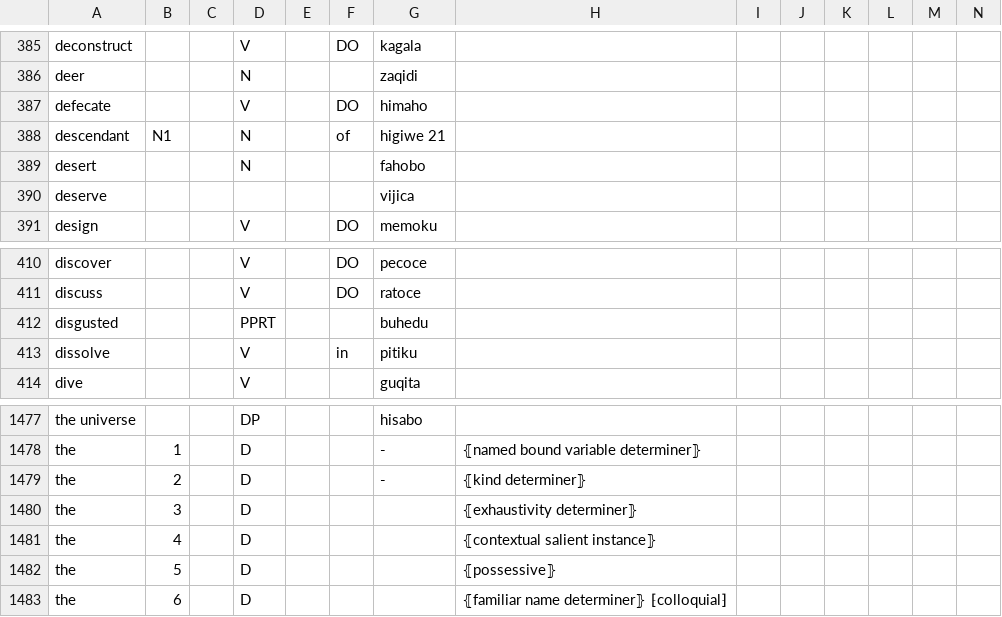
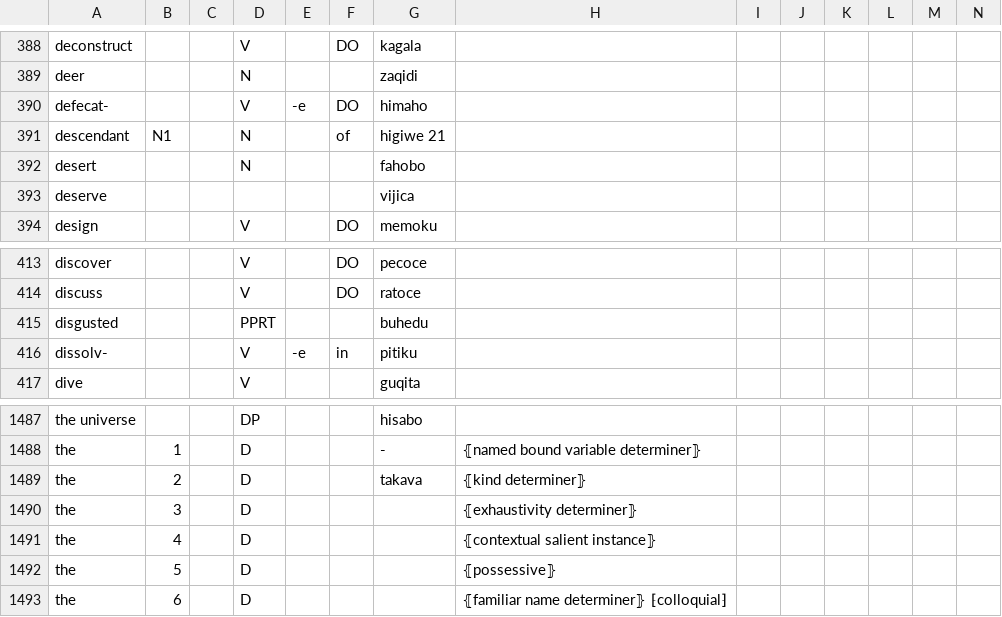
Before and after one commit to Ntsekees/Predilex, a CSV file: natlangs/eng.csv, drawn as a sheet; only a part is shown, gaps mark what is left out; the diff covers the shown part only.

```diff
--- a/natlangs/eng.csv
+++ b/natlangs/eng.csv
@@ -386,3 +389,3 @@
 "deer",,,"N",,,"zaqidi ",,,,,,,
-"defecate",,,"V",,"DO","himaho ",,,,,,,
+"defecat-",,,"V","-e","DO","himaho ",,,,,,,
 "descendant","N1",,"N",,"of","higiwe 21",,,,,,,
@@ -412,3 +415,3 @@
 "disgusted",,,"PPRT",,,"buhedu ",,,,,,,
-"dissolve",,,"V",,"in","pitiku ",,,,,,,
+"dissolv-",,,"V","-e","in","pitiku ",,,,,,,
 "dive",,,"V",,,"guqita ",,,,,,,
@@ -1478,3 +1488,3 @@
 "the",1,,"D",,,"-","⦃named bound variable determiner⦄",,,,,,
-"the",2,,"D",,,"-","⦃kind determiner⦄",,,,,,
+"the",2,,"D",,,"takava","⦃kind determiner⦄",,,,,,
 "the",3,,"D",,,,"⦃exhaustivity determiner⦄",,,,,,
```
Also changed, not shown: 10 added rows and 25 edited cells elsewhere in this file, 1 other file.
